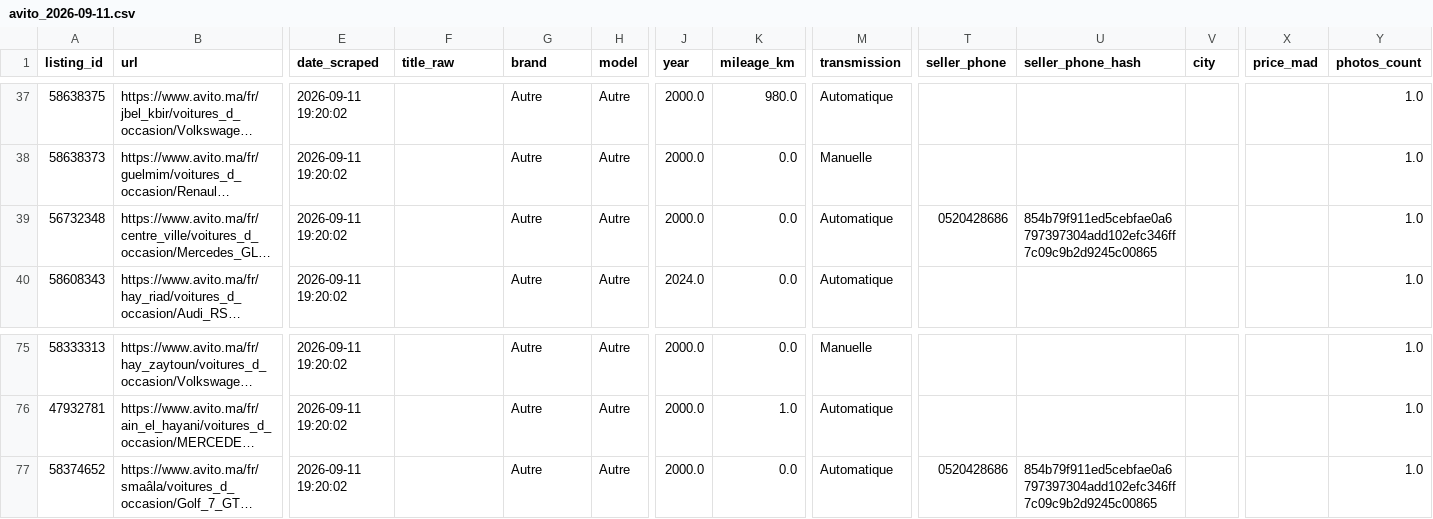
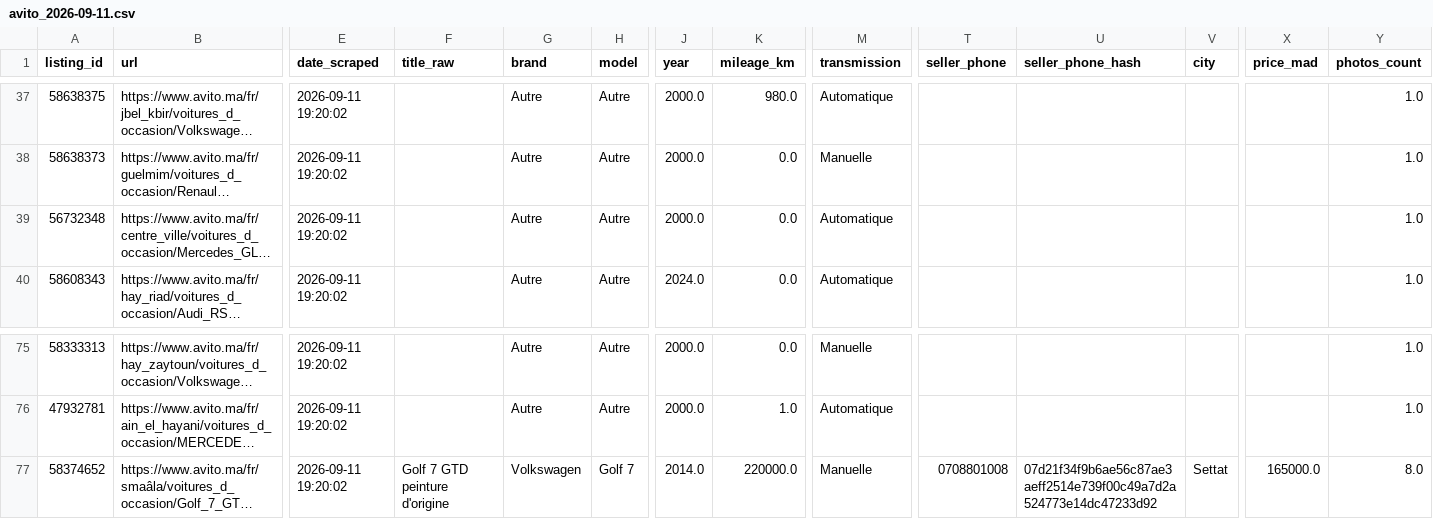
Before and after one commit to ayouboublouch/xgboost-car, a CSV file: data/raw/avito_2026-09-11.csv, drawn as a sheet; only a part is shown, gaps mark what is left out; long unchanged cells end in …; the diff names each change by its address in the sheet, - before the commit and + after, or states it on an @@ line.

Commit message:
fix(scrapers): implement click-to-reveal phone extraction and platform blacklist for Avito

```diff
--- a/data/raw/avito_2026-09-11.csv
+++ b/data/raw/avito_2026-09-11.csv
-T39 (seller_phone): 0520428686
+T39 (seller_phone): (empty)
-U39 (seller_phone_hash): 854b79f911ed5cebfae0a6797397304add102efc346ff7c09c9b2d9245c00865
+U39 (seller_phone_hash): (empty)
-F77 (title_raw): (empty)
+F77 (title_raw): Golf 7 GTD peinture d'origine
-G77 (brand): Autre
+G77 (brand): Volkswagen
-H77 (model): Autre
+H77 (model): Golf 7
-J77 (year): 2000.0
+J77 (year): 2014.0
-K77 (mileage_km): 0.0
+K77 (mileage_km): 220000.0
-M77 (transmission): Automatique
+M77 (transmission): Manuelle
-T77 (seller_phone): 0520428686
+T77 (seller_phone): 0708801008
-U77 (seller_phone_hash): 854b79f911ed5cebfae0a6797397304add102efc346ff7c09c9b2d9245c00865
+U77 (seller_phone_hash): 07d21f34f9b6ae56c87ae3aeff2514e739f00c49a7d2a524773e14dc47233d92
-V77 (city): (empty)
+V77 (city): Settat
-X77 (price_mad): (empty)
+X77 (price_mad): 165000.0
-Y77 (photos_count): 1.0
+Y77 (photos_count): 8.0
```
Also changed, not shown: 5 other files.
